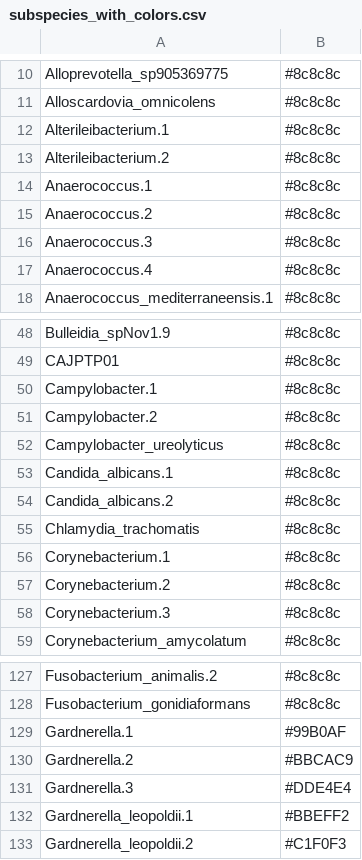
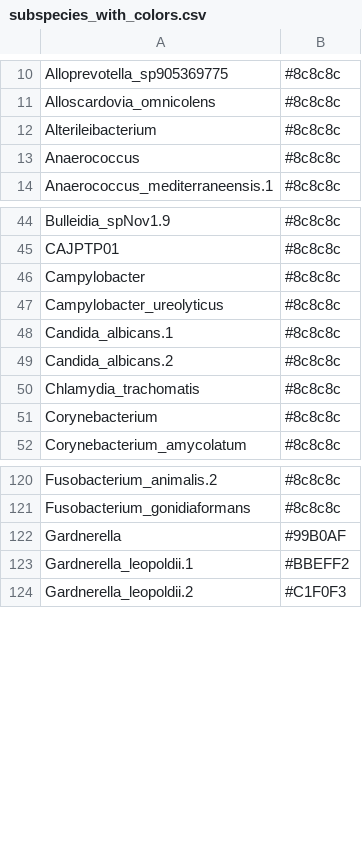
Before and after one commit to AmauryMaros/mgss2, a CSV file: Data/subspecies_with_colors.csv, drawn as a sheet; only a part is shown, gaps mark what is left out; the diff covers the shown part only.

```diff
--- a/Data/subspecies_with_colors.csv
+++ b/Data/subspecies_with_colors.csv
@@ -11,8 +11,4 @@ Alloprevotella_sp905369775,#8c8c8c
 Alloscardovia_omnicolens,#8c8c8c
-Alterileibacterium.1,#8c8c8c
-Alterileibacterium.2,#8c8c8c
-Anaerococcus.1,#8c8c8c
-Anaerococcus.2,#8c8c8c
-Anaerococcus.3,#8c8c8c
-Anaerococcus.4,#8c8c8c
+Alterileibacterium,#8c8c8c
+Anaerococcus,#8c8c8c
 Anaerococcus_mediterraneensis.1,#8c8c8c
@@ -49,4 +45,3 @@ Bulleidia_spNov1.9,#8c8c8c
 CAJPTP01,#8c8c8c
-Campylobacter.1,#8c8c8c
-Campylobacter.2,#8c8c8c
+Campylobacter,#8c8c8c
 Campylobacter_ureolyticus,#8c8c8c
@@ -55,5 +50,3 @@ Candida_albicans.2,#8c8c8c
 Chlamydia_trachomatis,#8c8c8c
-Corynebacterium.1,#8c8c8c
-Corynebacterium.2,#8c8c8c
-Corynebacterium.3,#8c8c8c
+Corynebacterium,#8c8c8c
 Corynebacterium_amycolatum,#8c8c8c
@@ -128,5 +121,3 @@ Fusobacterium_animalis.2,#8c8c8c
 Fusobacterium_gonidiaformans,#8c8c8c
-Gardnerella.1,#99B0AF
-Gardnerella.2,#BBCAC9
-Gardnerella.3,#DDE4E4
+Gardnerella,#99B0AF
 Gardnerella_leopoldii.1,#BBEFF2
```
Also changed, not shown: 3 removed rows and 2 edited cells elsewhere in this file, Data/mgSs.coverage.stats.csv, 9 other files.
